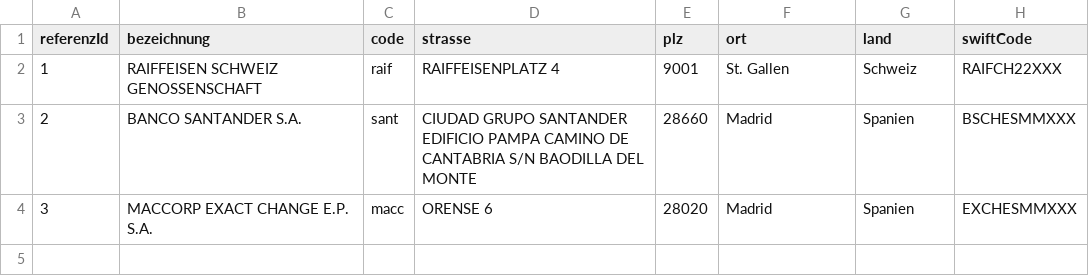
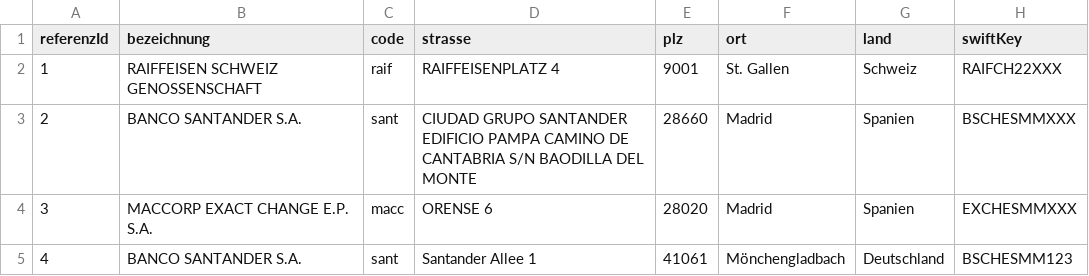
Before and after one commit to zuegi/training, a CSV file: flowable/spring-boot-demo/src/main/resources/assets/gegenparteien.csv, drawn as a sheet.

Commit message:
zuegi - read inital gegenpartei from csv file

```diff
--- a/flowable/spring-boot-demo/src/main/resources/assets/gegenparteien.csv
+++ b/flowable/spring-boot-demo/src/main/resources/assets/gegenparteien.csv
@@ -1,2 +1,2 @@
-referenzId, bezeichnung, code, strasse, plz, ort, land, swiftCode
+referenzId, bezeichnung, code, strasse, plz, ort, land, swiftKey
 1, RAIFFEISEN SCHWEIZ GENOSSENSCHAFT, raif, RAIFFEISENPLATZ 4, 9001, St. Gallen, Schweiz, RAIFCH22XXX
@@ -4 +4,2 @@ referenzId, bezeichnung, code, strasse, plz, ort, land, swiftCode
 3, MACCORP EXACT CHANGE E.P. S.A., macc, ORENSE 6, 28020, Madrid, Spanien, EXCHESMMXXX
+4, BANCO SANTANDER S.A., sant, Santander Allee 1, 41061, Mönchengladbach, Deutschland, BSCHESMM123
```
Also changed, not shown: 4 other files.
